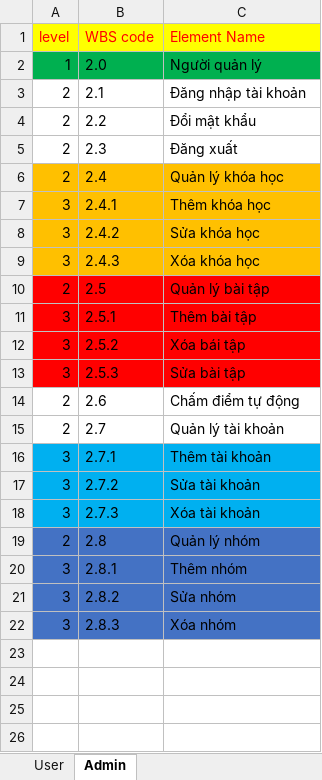
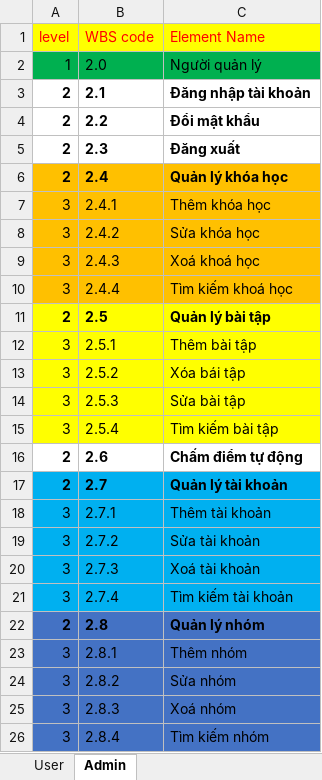
Before and after one commit to huynhquangminh/18HCB_QuanLyQuyTrinhPhanMem, an Excel workbook: Documents/Tuan3/BaoCao3_Tuan3.xlsx, sheet Admin, drawn as a sheet; values as stored, in another font and other column widths than the file's, no borders; addresses are those after the commit; the diff names each change by its address in the sheet, - before the commit and + after, or states it on an @@ line.

```diff
--- a/Documents/Tuan3/BaoCao3_Tuan3.xlsx (sheet Admin)
+++ b/Documents/Tuan3/BaoCao3_Tuan3.xlsx (sheet Admin)
-A3:C6 bold: off
+A3:C6 bold: on
-C9 (Element Name): Xóa khóa học
+C9 (Element Name): Xoá khoá học
+row 10: 3 | 2.4.4 | Tìm kiếm khoá học
-A11:C11 bold: off
+A11:C11 bold: on
-A11:C14 fill: #FF0000
+A11:C14 fill: #FFFF00
+row 15: 3 | 2.5.4 | Tìm kiếm bài tập
-A16:C17 bold: off
+A16:C17 bold: on
-A17:C17 fill: none
+A17:C17 fill: #00B0F0
-C20 (Element Name): Xóa tài khoản
+C20 (Element Name): Xoá tài khoản
+row 21: 3 | 2.7.4 | Tìm kiếm tài khoản
-A22:C22 bold: off
+A22:C22 bold: on
-C25 (Element Name): Xóa nhóm
+C25 (Element Name): Xoá nhóm
+row 26: 3 | 2.8.4 | Tìm kiếm nhóm
```
Also changed, not shown: sheet User, 4 other files.
